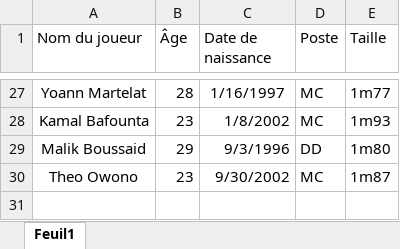
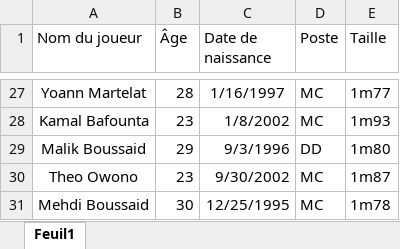
Before and after one commit to Chris15100/lld-app, an Excel workbook: data/Informations joueurs.xlsx, sheet Feuil1, drawn as a sheet; only a part is shown, gaps mark what is left out; values as stored, in another font and other column widths than the file's, no borders; conditional formats not drawn; the diff names each change by its address in the sheet, - before the commit and + after, or states it on an @@ line.

```diff
--- a/data/Informations joueurs.xlsx (sheet Feuil1)
+++ b/data/Informations joueurs.xlsx (sheet Feuil1)
+row 31: Mehdi Boussaid | 30 | 12/25/1995 | MC | 1m78
```
Also changed, not shown: data/DonneesGPSPropres.xlsx, data/Poids-Masse grasse.xlsx, 5 other files.
